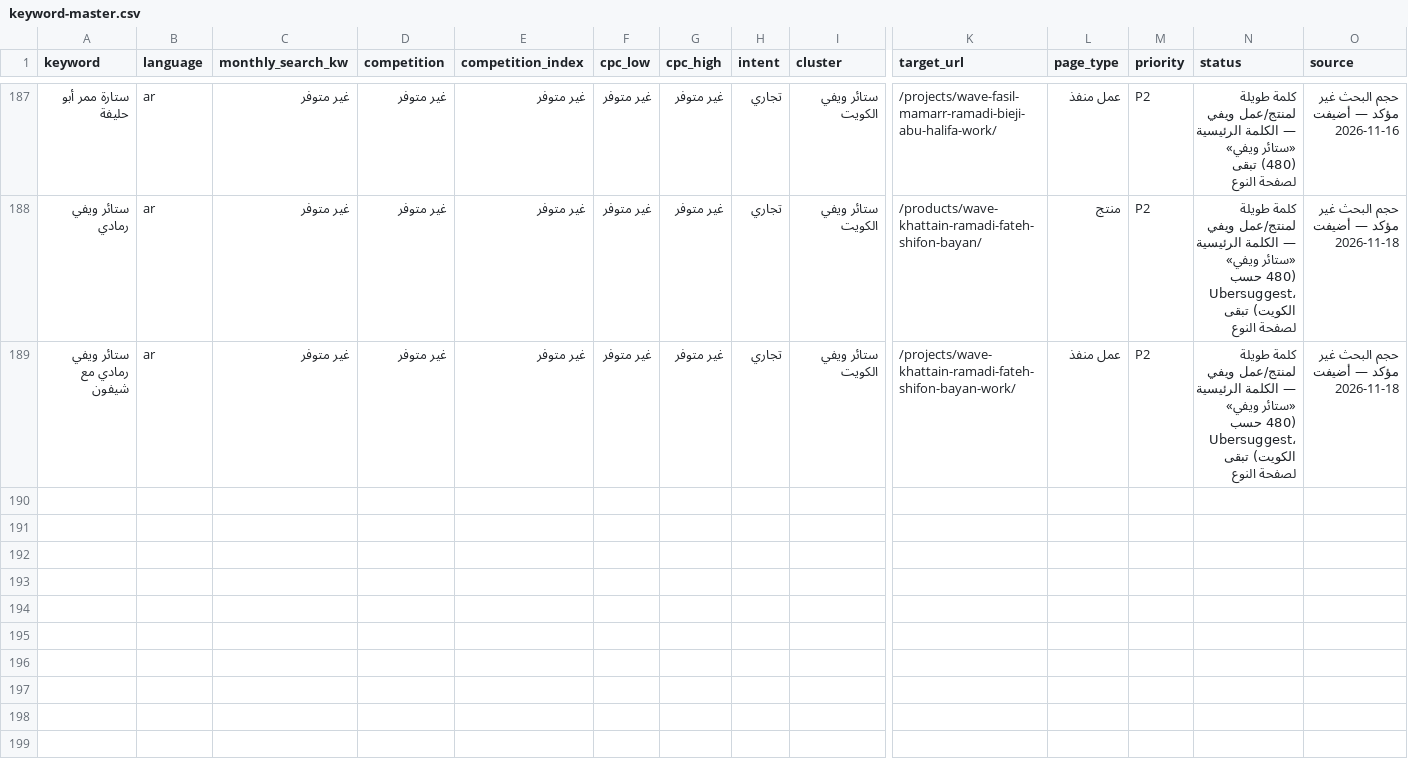
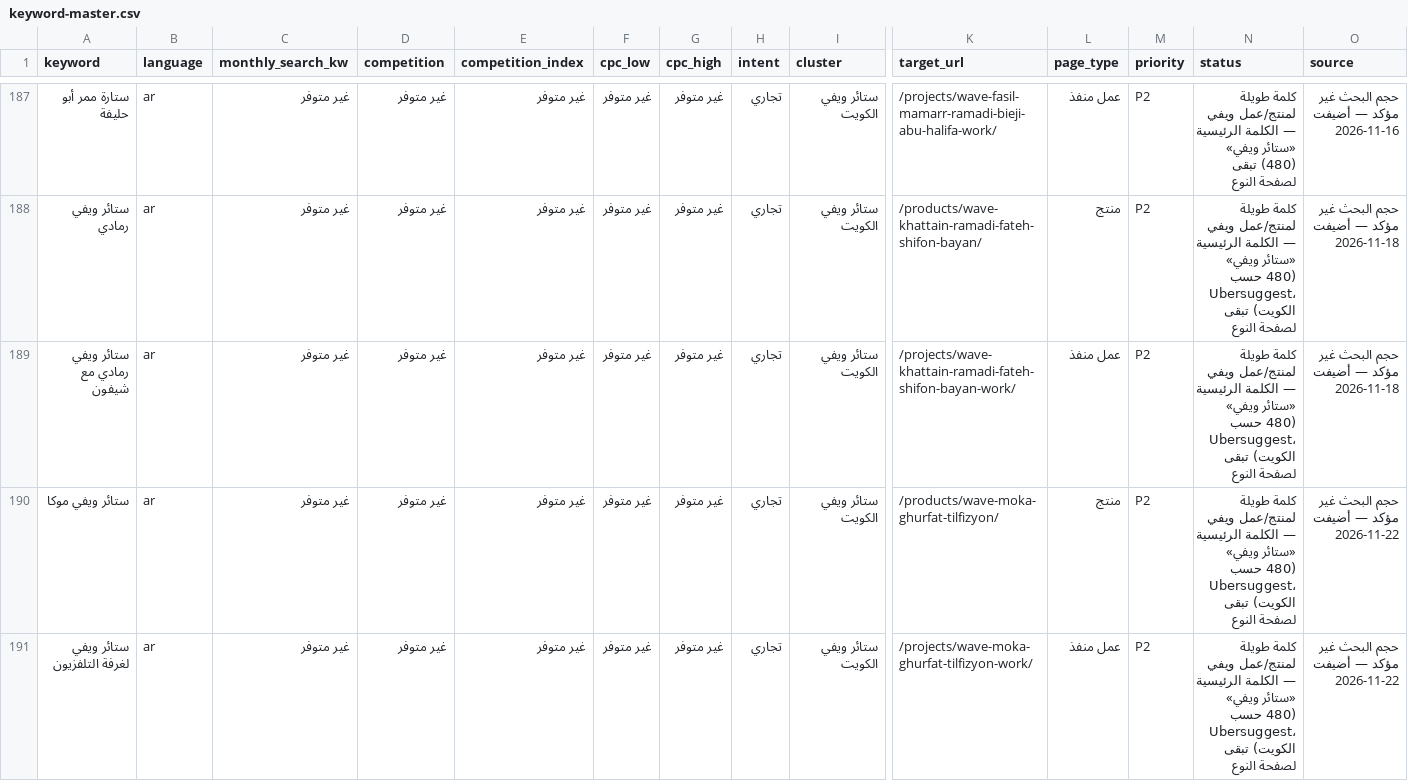
Before and after one commit to stayerkw/stayerkw.github.io, a CSV file: seo/keyword-master.csv, drawn as a sheet; only a part is shown, gaps mark what is left out; rows hold the shown columns only; the diff names each change by its address in the sheet, - before the commit and + after, or states it on an @@ line.

```diff
--- a/seo/keyword-master.csv
+++ b/seo/keyword-master.csv
+row 190: ستائر ويفي موكا | ar | غير متوفر | غير متوفر | غير متوفر | غير متوفر | غير متوفر | تجاري | ستائر ويفي الكويت | /products/wave-moka-ghurfat-tilfizyon/ | منتج | P2 | كلمة طويلة لمنتج/عمل ويفي — الكلمة الرئيسية «ستائر ويفي» (480 حسب Ubersuggest، الكويت) تبقى لصفحة النوع | حجم البحث غير مؤكد — أضيفت 2026-11-22
+row 191: ستائر ويفي لغرفة التلفزيون | ar | غير متوفر | غير متوفر | غير متوفر | غير متوفر | غير متوفر | تجاري | ستائر ويفي الكويت | /projects/wave-moka-ghurfat-tilfizyon-work/ | عمل منفذ | P2 | كلمة طويلة لمنتج/عمل ويفي — الكلمة الرئيسية «ستائر ويفي» (480 حسب Ubersuggest، الكويت) تبقى لصفحة النوع | حجم البحث غير مؤكد — أضيفت 2026-11-22
```
Also changed, not shown: 4 other files.
